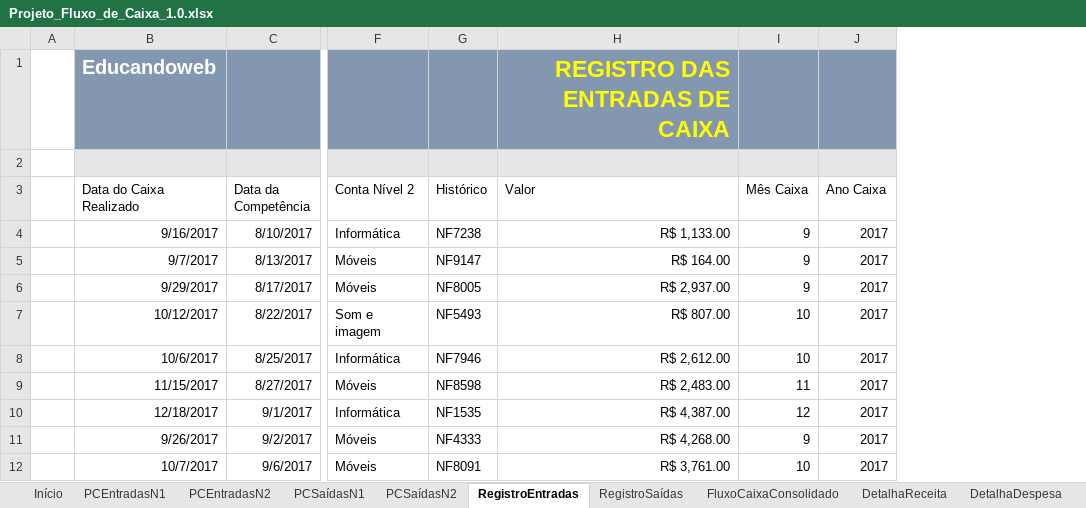
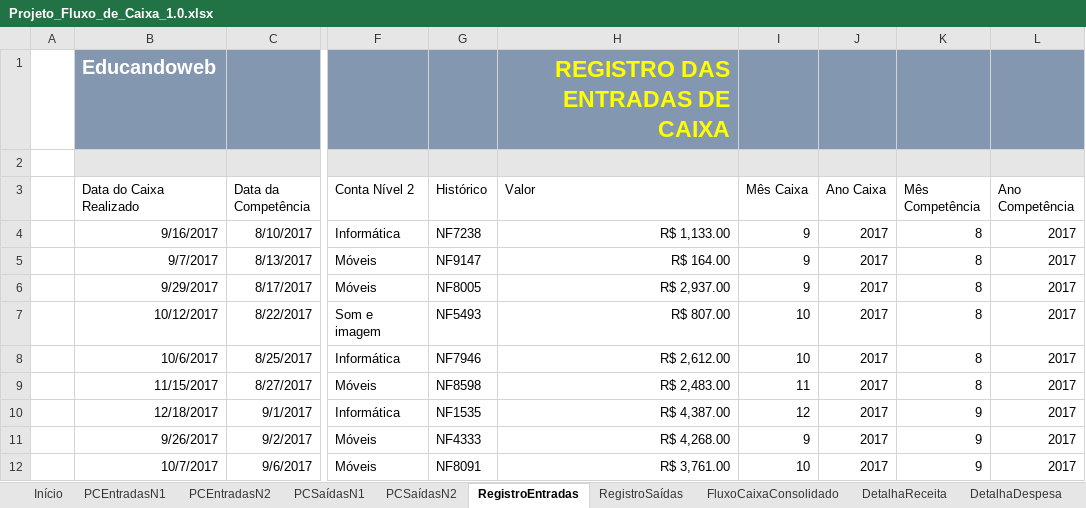
Before and after one commit to Geronimonetto/Projeto_Fluxo_Caixa, an Excel workbook: Projeto_Fluxo_de_Caixa_1.0.xlsx, sheet RegistroEntradas, drawn as a sheet; only a part is shown, gaps mark what is left out; values as stored, in another font and other column widths than the file's, no borders; charts and pictures and table styles not drawn; the diff names each change by its address in the sheet, - before the commit and + after, or states it on an @@ line.

Commit message:
Usando a função SOMASES para indicar o consolidado do Regime de Competência

```diff
--- a/Projeto_Fluxo_de_Caixa_1.0.xlsx (sheet RegistroEntradas)
+++ b/Projeto_Fluxo_de_Caixa_1.0.xlsx (sheet RegistroEntradas)
+column K (Mês Competência), rows 4-12: 8 | 8 | 8 | 8 | 8 | 8 | 9 | 9 | 9
+column L (Ano Competência), rows 4-12: all 2017
```
Also changed, not shown: sheet FluxoCaixaConsolidado, sheet RegistroSaídas, formulas that keep their value.
